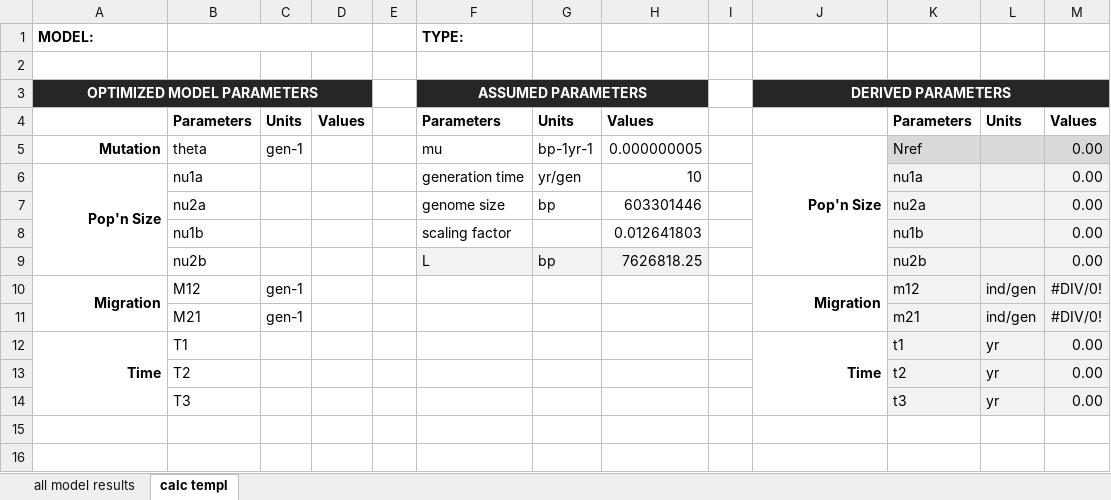
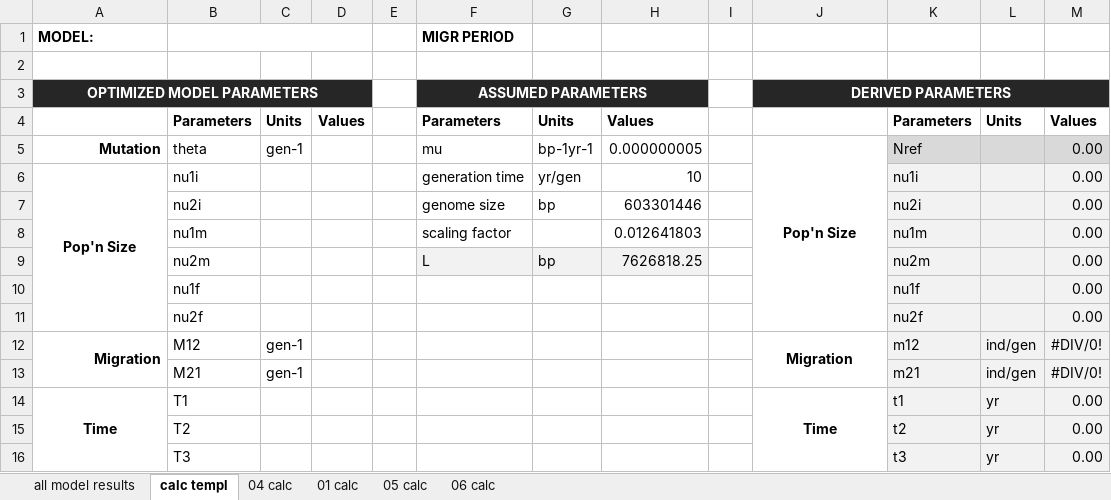
Before and after one commit to kaseykhanhpham/eucalyptus-hybrid-resequencing, an Excel workbook: 05.analyses/demography/dadi/2D/models/dadi_2D_results_summary.xlsx, sheet calc templ, drawn as a sheet; values as stored, in another font and other column widths than the file's, no borders; addresses are those after the commit; the diff names each change by its address in the sheet, - before the commit and + after, or states it on an @@ line.

```diff
--- a/05.analyses/demography/dadi/2D/models/dadi_2D_results_summary.xlsx (sheet calc templ)
+++ b/05.analyses/demography/dadi/2D/models/dadi_2D_results_summary.xlsx (sheet calc templ)
+sheet tab: 04 calc
+sheet tab: 01 calc
+sheet tab: 05 calc
+sheet tab: 06 calc
-F1: TYPE:
+F1: MIGR PERIOD
-J5 alignment: right
+J5 alignment: center
-A6 alignment: right
+A6 alignment: center
-B6: nu1a
+B6: nu1i
-K6: nu1a
+K6: nu1i
-B7: nu2a
+B7: nu2i
-K7: nu2a
+K7: nu2i
-B8: nu1b
+B8: nu1m
-K8: nu1b
+K8: nu1m
-B9: nu2b
+B9: nu2m
-K9: nu2b
+K9: nu2m
+row 10:  | nu1f |  |  |  |  |  |  |  |  | nu1f |  | 0.00
+row 11:  | nu2f |  |  |  |  |  |  |  |  | nu2f |  | 0.00
-J12 alignment: right
+J12 alignment: center
-A14 alignment: right
+A14 alignment: center
-J14 alignment: right
+J14 alignment: center
```
Also changed, not shown: sheet all model results, 43 other files.
